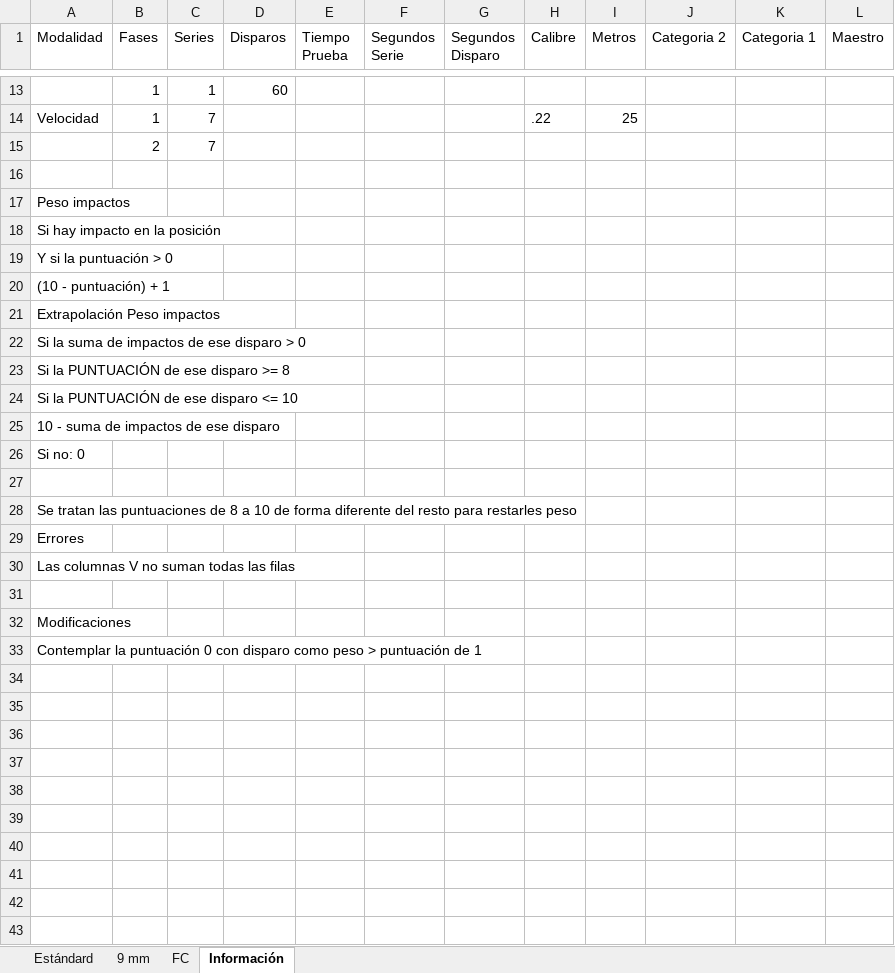
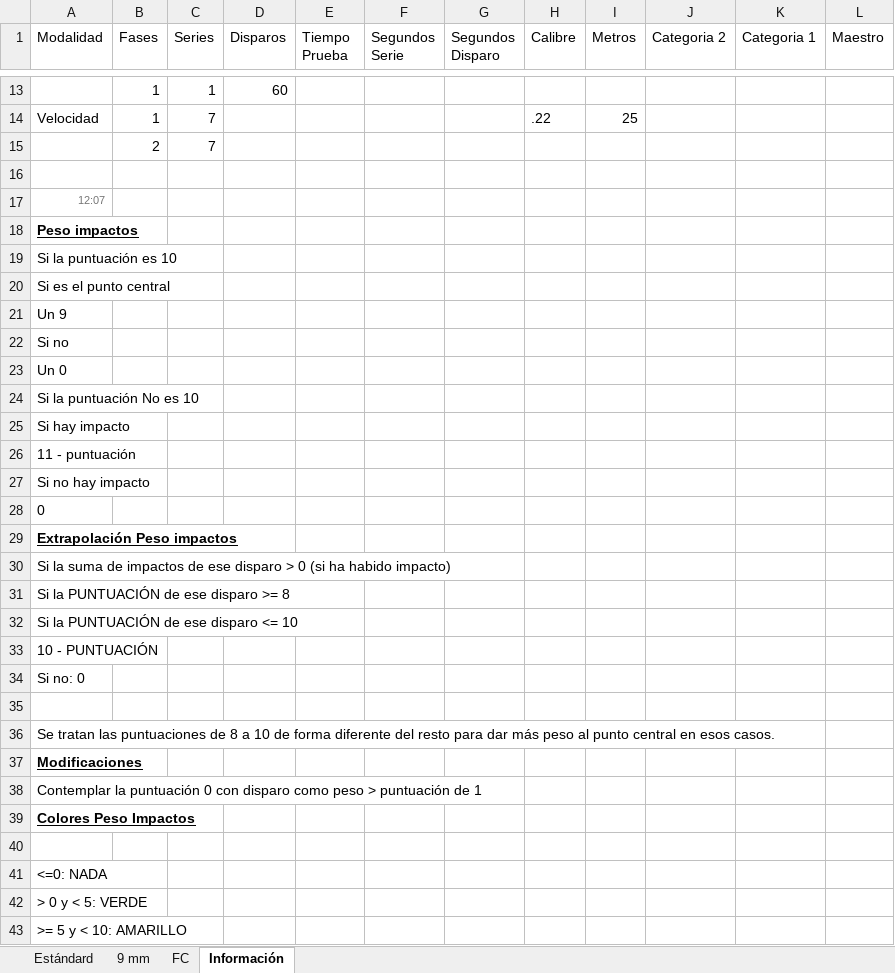
Before and after one commit to ixavy/tir, an Excel workbook: Tiro/Tiro v-3.0.xlsx, sheet Información, drawn as a sheet; only a part is shown, gaps mark what is left out; values as stored, in another font and other column widths than the file's, no borders; removed rows and columns are numbered as before the commit, all else as after; the diff covers the shown part only; the diff names each change by its address in the sheet, - before the commit and + after, or states it on an @@ line.

Commit message:
Corregido error de sumas en totales

```diff
--- a/Tiro/Tiro v-3.0.xlsx (sheet Información)
+++ b/Tiro/Tiro v-3.0.xlsx (sheet Información)
+row 17: 12:07
@@ A18 bold: off → on, underline: off → on @@
-A19 (Modalidad): Si hay impacto en la posición
+A19 (Modalidad): Si la puntuación es 10
-A20 (Modalidad): Y si la puntuación > 0
+A20 (Modalidad): Si es el punto central
-A21 (Modalidad): (10 - puntuación) + 1
+A21 (Modalidad): Un 9
+row 22: Si no
+row 23: Un 0
+row 24: Si la puntuación No es 10
+row 25: Si hay impacto
+row 26: 11 - puntuación
+row 27: Si no hay impacto
+row 28: 0
@@ A29 bold: off → on, underline: off → on @@
-A30 (Modalidad): …> 0
+A30 (Modalidad): …> 0 (si ha habido impacto)
-A33 (Modalidad): 10 - suma de impactos de ese disparo
+A33 (Modalidad): 10 - PUNTUACIÓN
-A36 (Modalidad): …resto para restarles peso
+A36 (Modalidad): …resto para dar más peso al punto central en esos casos.
-row 29: Errores
-row 30: Las columnas V no suman todas las filas
-row 31: (empty)
@@ A37 bold: off → on, underline: off → on @@
+row 39: Colores Peso Impactos
+row 40: (empty)
+row 41: <=0: NADA
+row 42: > 0 y < 5: VERDE
+row 43: >= 5 y < 10: AMARILLO
```
Also changed, not shown: 10 added rows elsewhere in this sheet, sheet FC, sheet 9 mm, sheet Estándard, formulas that keep their value, hidden cells.
